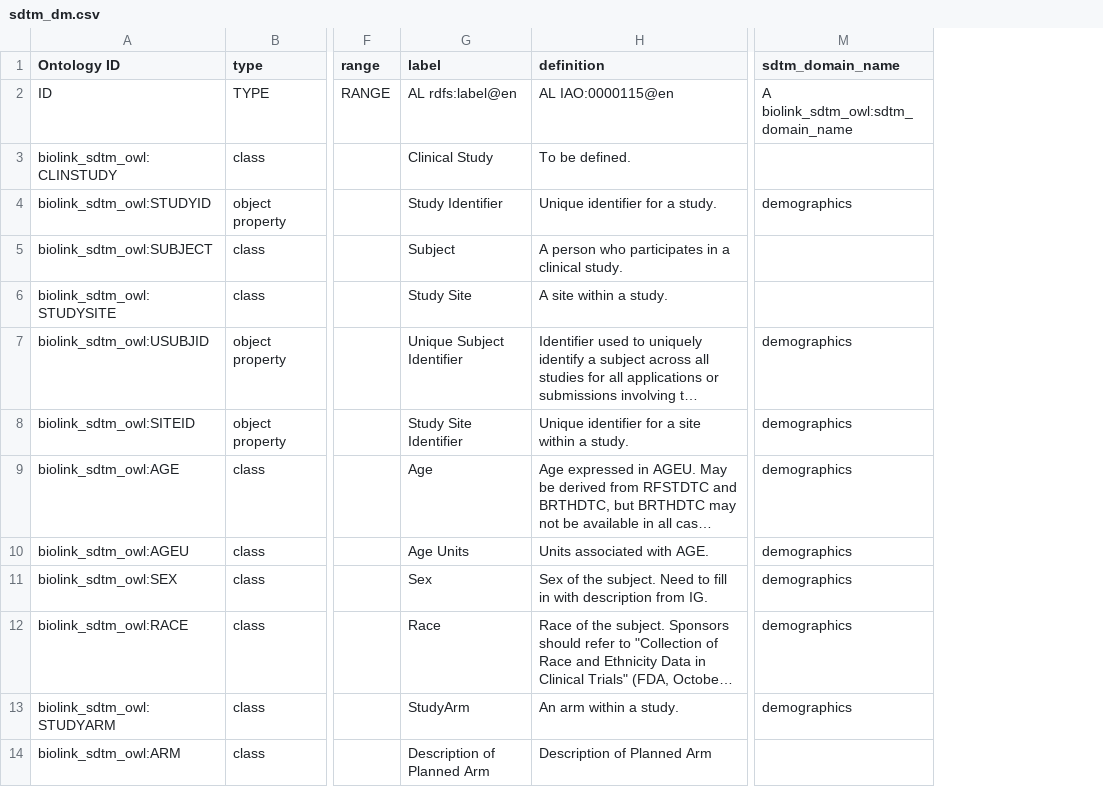
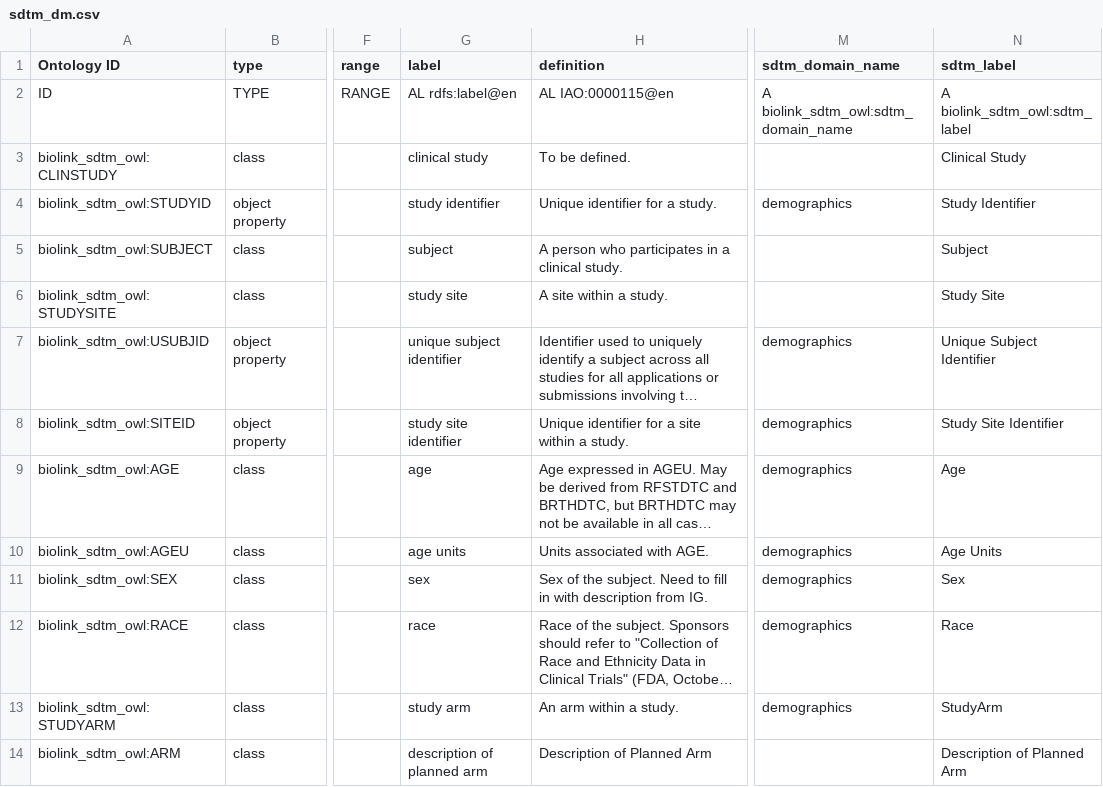
Before and after one commit to criticalpathinstitute/biolink_sdtm_owl, a CSV file: src/modules/sdtm_dm.csv, drawn as a sheet; only a part is shown, gaps mark what is left out; long unchanged cells end in …; the diff names each change by its address in the sheet, - before the commit and + after, or states it on an @@ line.

Commit message:
add lb module

```diff
--- a/src/modules/sdtm_dm.csv
+++ b/src/modules/sdtm_dm.csv
+column N (sdtm_label), rows 2-14: A biolink_sdtm_owl:sdtm_label | Clinical Study | Study Identifier | Subject | Study Site | Unique Subject Identifier | Study Site Identifier | Age | Age Units | Sex | Race | StudyArm | Description of Planned Arm
-G3 (label): Clinical Study
+G3 (label): clinical study
-G4 (label): Study Identifier
+G4 (label): study identifier
-G5 (label): Subject
+G5 (label): subject
-G6 (label): Study Site
+G6 (label): study site
-G7 (label): Unique Subject Identifier
+G7 (label): unique subject identifier
-G8 (label): Study Site Identifier
+G8 (label): study site identifier
-G9 (label): Age
+G9 (label): age
-G10 (label): Age Units
+G10 (label): age units
-G11 (label): Sex
+G11 (label): sex
-G12 (label): Race
+G12 (label): race
-G13 (label): StudyArm
+G13 (label): study arm
-G14 (label): Description of Planned Arm
+G14 (label): description of planned arm
```
Also changed, not shown: src/modules/sdtm_lb.csv, 4 other files.
